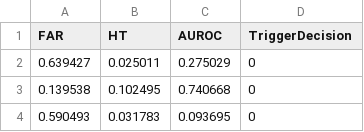
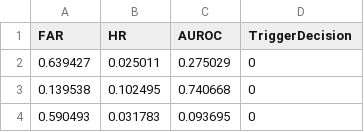
Before and after one commit to nishadhka/bn-ibf-e4drr, a CSV file: data/leaf-nodes.csv, drawn as a sheet; only a part is shown.

```diff
--- a/data/leaf-nodes.csv
+++ b/data/leaf-nodes.csv
@@ -1,2 +1,2 @@
-FAR,HT,AUROC,TriggerDecision
+FAR,HR,AUROC,TriggerDecision
 0.639427,0.025011,0.275029,0
```
Also changed, not shown: 7 other files.
